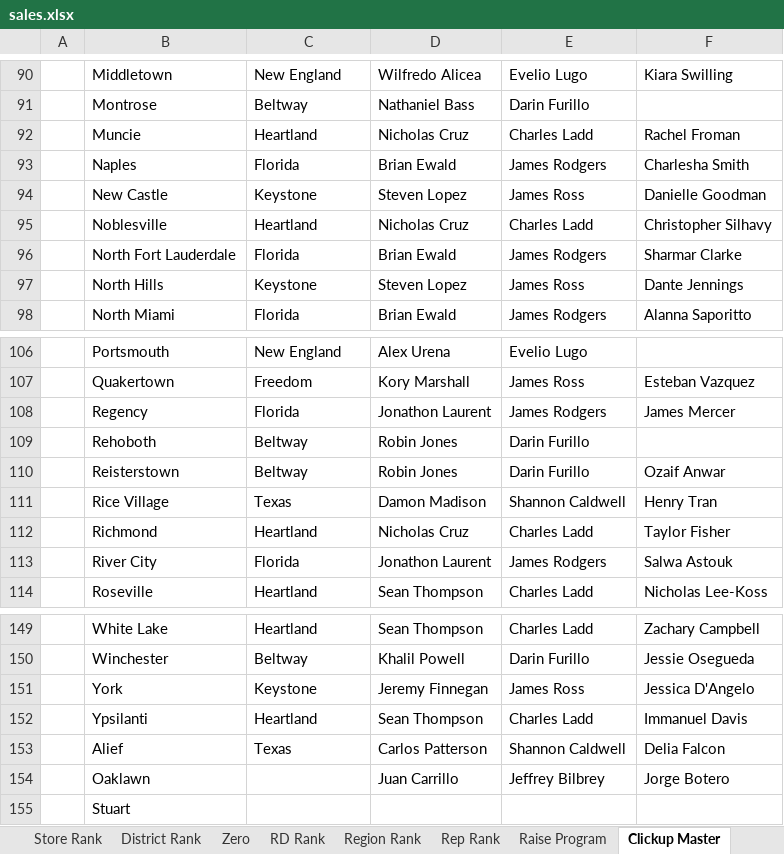
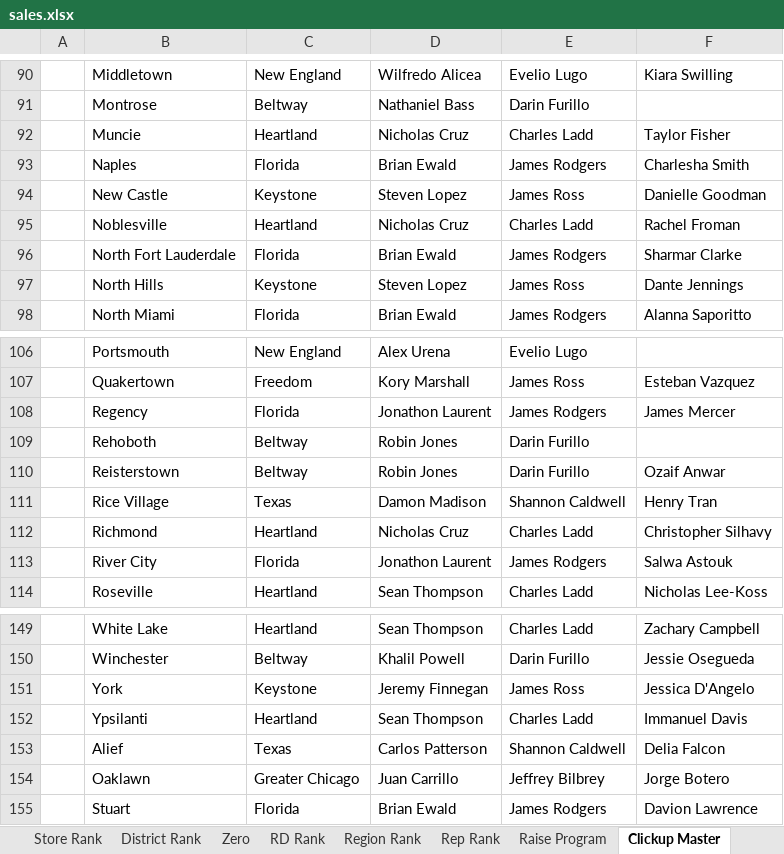
Before and after one commit to BlufoxMobile/One-On-One-Form, an Excel workbook: data/sales.xlsx, sheet Clickup Master, drawn as a sheet; only a part is shown, gaps mark what is left out; values as stored, in another font and other column widths than the file's, no borders; table styles not drawn; the diff names each change by its address in the sheet, - before the commit and + after, or states it on an @@ line.

```diff
--- a/data/sales.xlsx (sheet Clickup Master)
+++ b/data/sales.xlsx (sheet Clickup Master)
-F92: Rachel Froman
+F92: Taylor Fisher
-F95: Christopher Silhavy
+F95: Rachel Froman
-F112: Taylor Fisher
+F112: Christopher Silhavy
-C154: (empty)
+C154: Greater Chicago
-C155: (empty)
+C155: Florida
-D155: (empty)
+D155: Brian Ewald
-E155: (empty)
+E155: James Rodgers
-F155: (empty)
+F155: Davion Lawrence
```
Also changed, not shown: sheet Rep Rank, sheet Store Rank, sheet Zero, sheet District Rank, sheet Region Rank, sheet RD Rank, 1 more sheet, hidden cells.
